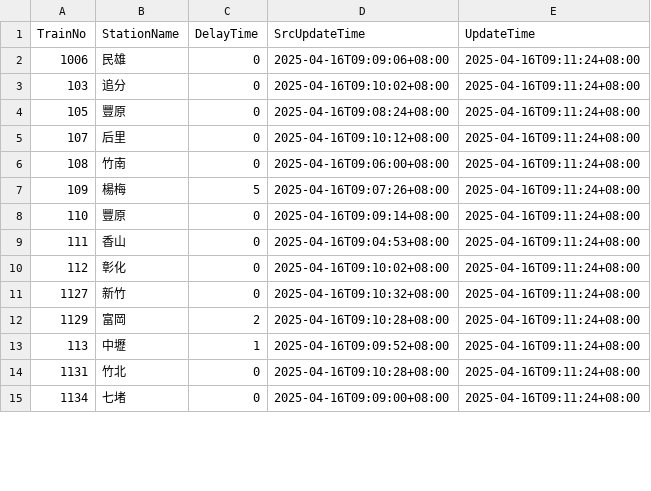
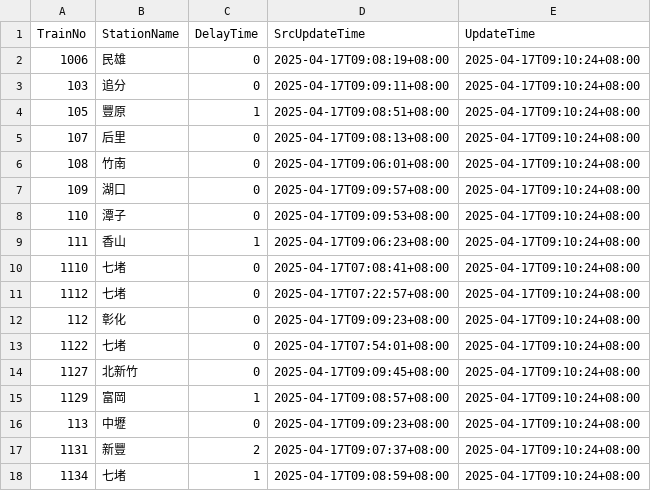
Before and after one commit to funfun0912/Open-Platform-Software-Mid, a CSV file: api.csv, drawn as a sheet; only a part is shown; the diff covers the shown part only.

Commit message:
Update data

```diff
--- a/api.csv
+++ b/api.csv
@@ -1,15 +1,18 @@
 TrainNo,StationName,DelayTime,SrcUpdateTime,UpdateTime
-1006,民雄,0,2025-04-16T09:09:06+08:00,2025-04-16T09:11:24+08:00
-103,追分,0,2025-04-16T09:10:02+08:00,2025-04-16T09:11:24+08:00
-105,豐原,0,2025-04-16T09:08:24+08:00,2025-04-16T09:11:24+08:00
-107,后里,0,2025-04-16T09:10:12+08:00,2025-04-16T09:11:24+08:00
-108,竹南,0,2025-04-16T09:06:00+08:00,2025-04-16T09:11:24+08:00
-109,楊梅,5,2025-04-16T09:07:26+08:00,2025-04-16T09:11:24+08:00
-110,豐原,0,2025-04-16T09:09:14+08:00,2025-04-16T09:11:24+08:00
-111,香山,0,2025-04-16T09:04:53+08:00,2025-04-16T09:11:24+08:00
-112,彰化,0,2025-04-16T09:10:02+08:00,2025-04-16T09:11:24+08:00
-1127,新竹,0,2025-04-16T09:10:32+08:00,2025-04-16T09:11:24+08:00
-1129,富岡,2,2025-04-16T09:10:28+08:00,2025-04-16T09:11:24+08:00
-113,中壢,1,2025-04-16T09:09:52+08:00,2025-04-16T09:11:24+08:00
-1131,竹北,0,2025-04-16T09:10:28+08:00,2025-04-16T09:11:24+08:00
-1134,七堵,0,2025-04-16T09:09:00+08:00,2025-04-16T09:11:24+08:00
+1006,民雄,0,2025-04-17T09:08:19+08:00,2025-04-17T09:10:24+08:00
+103,追分,0,2025-04-17T09:09:11+08:00,2025-04-17T09:10:24+08:00
+105,豐原,1,2025-04-17T09:08:51+08:00,2025-04-17T09:10:24+08:00
+107,后里,0,2025-04-17T09:08:13+08:00,2025-04-17T09:10:24+08:00
+108,竹南,0,2025-04-17T09:06:01+08:00,2025-04-17T09:10:24+08:00
+109,湖口,0,2025-04-17T09:09:57+08:00,2025-04-17T09:10:24+08:00
+110,潭子,0,2025-04-17T09:09:53+08:00,2025-04-17T09:10:24+08:00
+111,香山,1,2025-04-17T09:06:23+08:00,2025-04-17T09:10:24+08:00
+1110,七堵,0,2025-04-17T07:08:41+08:00,2025-04-17T09:10:24+08:00
+1112,七堵,0,2025-04-17T07:22:57+08:00,2025-04-17T09:10:24+08:00
+112,彰化,0,2025-04-17T09:09:23+08:00,2025-04-17T09:10:24+08:00
+1122,七堵,0,2025-04-17T07:54:01+08:00,2025-04-17T09:10:24+08:00
+1127,北新竹,0,2025-04-17T09:09:45+08:00,2025-04-17T09:10:24+08:00
+1129,富岡,1,2025-04-17T09:08:57+08:00,2025-04-17T09:10:24+08:00
+113,中壢,0,2025-04-17T09:09:23+08:00,2025-04-17T09:10:24+08:00
+1131,新豐,2,2025-04-17T09:07:37+08:00,2025-04-17T09:10:24+08:00
+1134,七堵,1,2025-04-17T09:08:59+08:00,2025-04-17T09:10:24+08:00
```
Also changed, not shown: 1 added row, 4 removed rows and 30 edited cells elsewhere in this file, 1 other file.
